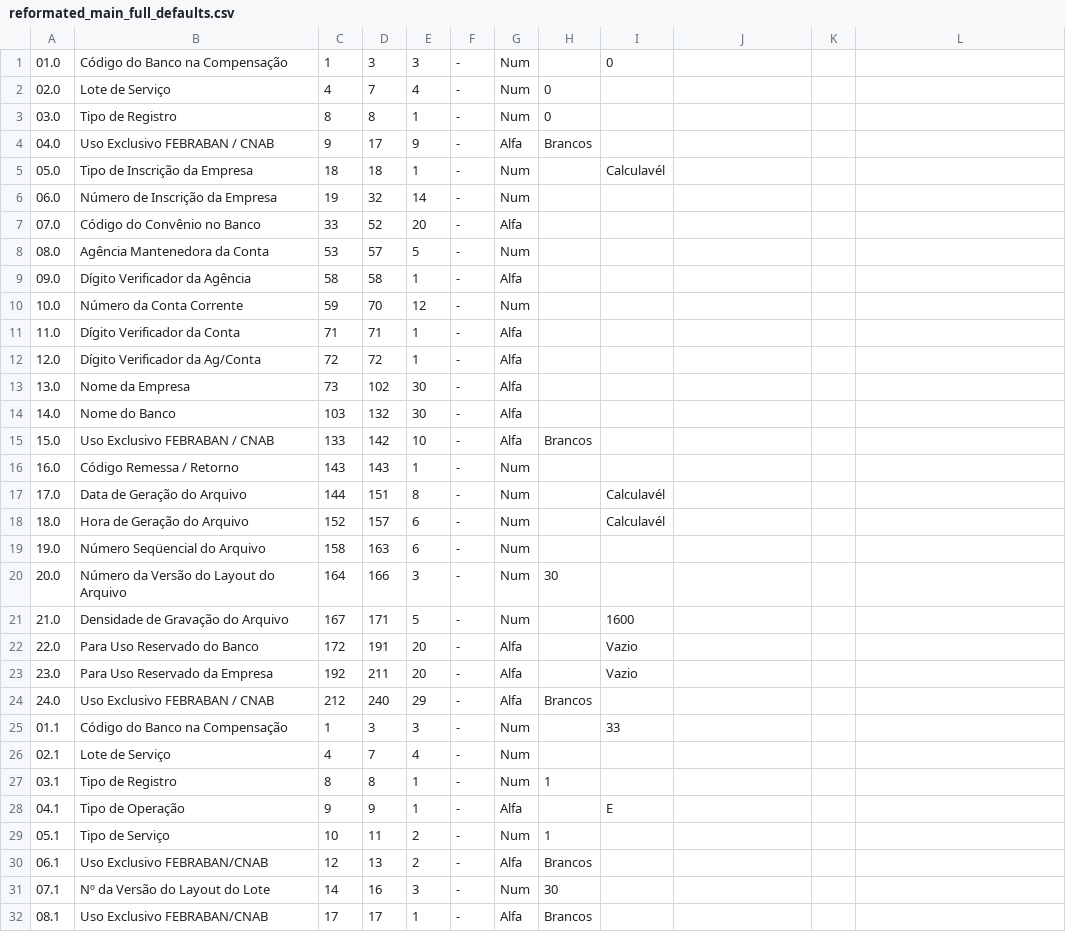
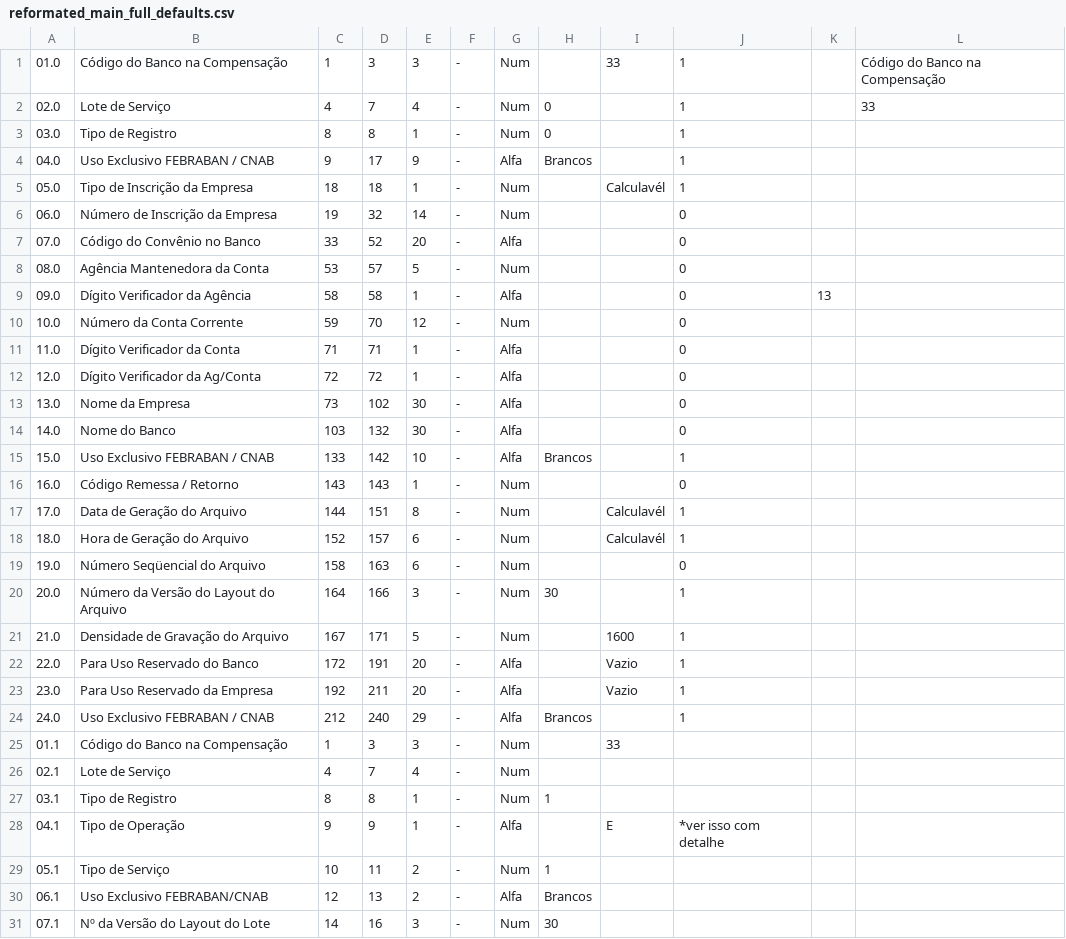
Before and after one commit to imobanco/icnab240, a CSV file: pyCNAB240/data/csvs/reformated_main_full_defaults.csv, drawn as a sheet; only a part is shown; the shorter side is filled out with more unchanged rows; the diff covers the shown part only.

Commit message:
Fix bank number

```diff
--- a/pyCNAB240/data/csvs/reformated_main_full_defaults.csv
+++ b/pyCNAB240/data/csvs/reformated_main_full_defaults.csv
@@ -1,24 +1,24 @@
-01.0,Código do Banco na Compensação,1,3,3,-,Num,,0
-02.0,Lote de Serviço,4,7,4,-,Num,0,
-03.0,Tipo de Registro,8,8,1,-,Num,0,
-04.0,Uso Exclusivo FEBRABAN / CNAB,9,17,9,-,Alfa,Brancos,
-05.0,Tipo de Inscrição da Empresa,18,18,1,-,Num,,Calculavél
-06.0,Número de Inscrição da Empresa,19,32,14,-,Num,,
-07.0,Código do Convênio no Banco,33,52,20,-,Alfa,,
-08.0,Agência Mantenedora da Conta,53,57,5,-,Num,,
-09.0,Dígito Verificador da Agência,58,58,1,-,Alfa,,
-10.0,Número da Conta Corrente,59,70,12,-,Num,,
-11.0,Dígito Verificador da Conta,71,71,1,-,Alfa,,
-12.0,Dígito Verificador da Ag/Conta,72,72,1,-,Alfa,,
-13.0,Nome da Empresa,73,102,30,-,Alfa,,
-14.0,Nome do Banco,103,132,30,-,Alfa,,
-15.0,Uso Exclusivo FEBRABAN / CNAB,133,142,10,-,Alfa,Brancos,
-16.0,Código Remessa / Retorno,143,143,1,-,Num,,
-17.0,Data de Geração do Arquivo,144,151,8,-,Num,,Calculavél
-18.0,Hora de Geração do Arquivo,152,157,6,-,Num,,Calculavél
-19.0,Número Seqüencial do Arquivo,158,163,6,-,Num,,
-20.0,Número da Versão do Layout do Arquivo,164,166,3,-,Num,30,
-21.0,Densidade de Gravação do Arquivo,167,171,5,-,Num,,1600
-22.0,Para Uso Reservado do Banco,172,191,20,-,Alfa,,Vazio
-23.0,Para Uso Reservado da Empresa,192,211,20,-,Alfa,,Vazio
-24.0,Uso Exclusivo FEBRABAN / CNAB,212,240,29,-,Alfa,Brancos,
+01.0,Código do Banco na Compensação,1,3,3,-,Num,,33,1,,Código do Banco na Compensação
+02.0,Lote de Serviço,4,7,4,-,Num,0,,1,,33
+03.0,Tipo de Registro,8,8,1,-,Num,0,,1,,
+04.0,Uso Exclusivo FEBRABAN / CNAB,9,17,9,-,Alfa,Brancos,,1,,
+05.0,Tipo de Inscrição da Empresa,18,18,1,-,Num,,Calculavél,1,,
+06.0,Número de Inscrição da Empresa,19,32,14,-,Num,,,0,,
+07.0,Código do Convênio no Banco,33,52,20,-,Alfa,,,0,,
+08.0,Agência Mantenedora da Conta,53,57,5,-,Num,,,0,,
+09.0,Dígito Verificador da Agência,58,58,1,-,Alfa,,,0,13,
+10.0,Número da Conta Corrente,59,70,12,-,Num,,,0,,
+11.0,Dígito Verificador da Conta,71,71,1,-,Alfa,,,0,,
+12.0,Dígito Verificador da Ag/Conta,72,72,1,-,Alfa,,,0,,
+13.0,Nome da Empresa,73,102,30,-,Alfa,,,0,,
+14.0,Nome do Banco,103,132,30,-,Alfa,,,0,,
+15.0,Uso Exclusivo FEBRABAN / CNAB,133,142,10,-,Alfa,Brancos,,1,,
+16.0,Código Remessa / Retorno,143,143,1,-,Num,,,0,,
+17.0,Data de Geração do Arquivo,144,151,8,-,Num,,Calculavél,1,,
+18.0,Hora de Geração do Arquivo,152,157,6,-,Num,,Calculavél,1,,
+19.0,Número Seqüencial do Arquivo,158,163,6,-,Num,,,0,,
+20.0,Número da Versão do Layout do Arquivo,164,166,3,-,Num,30,,1,,
+21.0,Densidade de Gravação do Arquivo,167,171,5,-,Num,,1600,1,,
+22.0,Para Uso Reservado do Banco,172,191,20,-,Alfa,,Vazio,1,,
+23.0,Para Uso Reservado da Empresa,192,211,20,-,Alfa,,Vazio,1,,
+24.0,Uso Exclusivo FEBRABAN / CNAB,212,240,29,-,Alfa,Brancos,,1,,
@@ -28 +28 @@
-04.1,Tipo de Operação,9,9,1,-,Alfa,,E
+04.1,Tipo de Operação,9,9,1,-,Alfa,,E,*ver isso com detalhe,,
```
Also changed, not shown: 5 edited cells elsewhere in this file.
